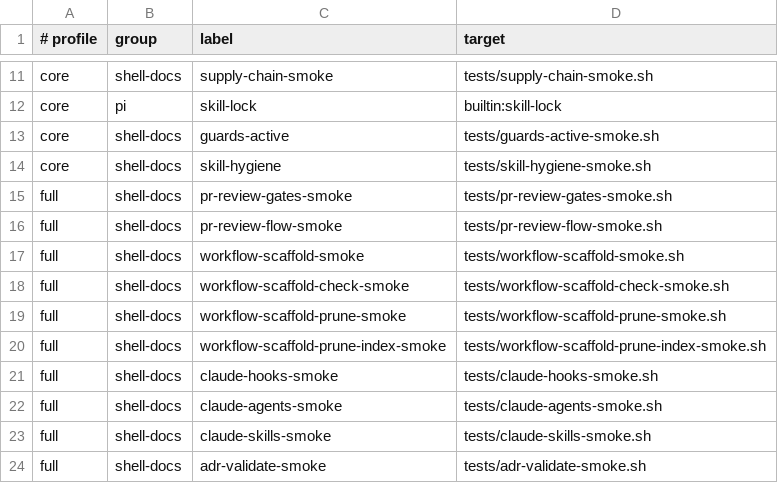
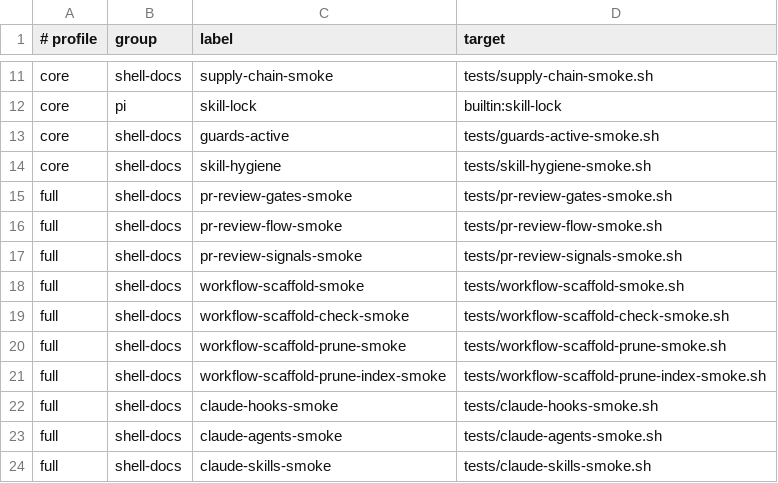
Before and after one commit to Tonours/etabli, a TSV file: workflow/runtime/agentic-infra-checks.tsv, drawn as a sheet; only a part is shown, gaps mark what is left out; the shorter side is filled out with more unchanged rows.

Commit message:
test(pr-review): run the signal cases as their own check

```diff
--- a/workflow/runtime/agentic-infra-checks.tsv
+++ b/workflow/runtime/agentic-infra-checks.tsv
@@ -16,2 +16,3 @@ full	shell-docs	pr-review-gates-smoke	tests/pr-review-gates-smoke.sh
 full	shell-docs	pr-review-flow-smoke	tests/pr-review-flow-smoke.sh
+full	shell-docs	pr-review-signals-smoke	tests/pr-review-signals-smoke.sh
 full	shell-docs	workflow-scaffold-smoke	tests/workflow-scaffold-smoke.sh
```
Also changed, not shown: 2 other files.
